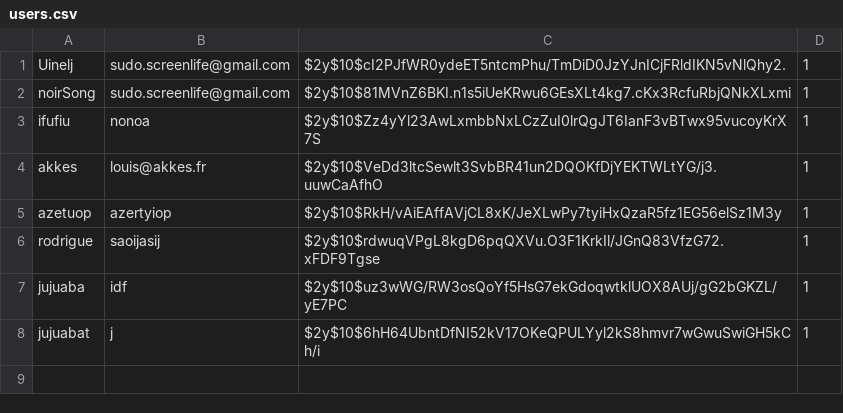
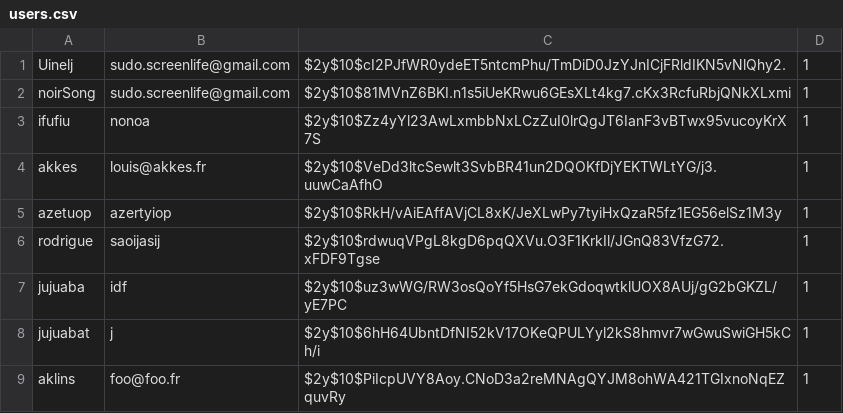
Before and after one commit to Uinelj/tiddeR, a CSV file: usersDb/users.csv, drawn as a sheet; the diff names each change by its address in the sheet, - before the commit and + after, or states it on an @@ line.

```diff
--- a/usersDb/users.csv
+++ b/usersDb/users.csv
+row 9: aklins | foo@foo.fr | $2y$10$PiIcpUVY8Aoy.CNoD3a2reMNAgQYJM8ohWA421TGIxnoNqEZquvRy | 1
```
Also changed, not shown: 8 other files.
